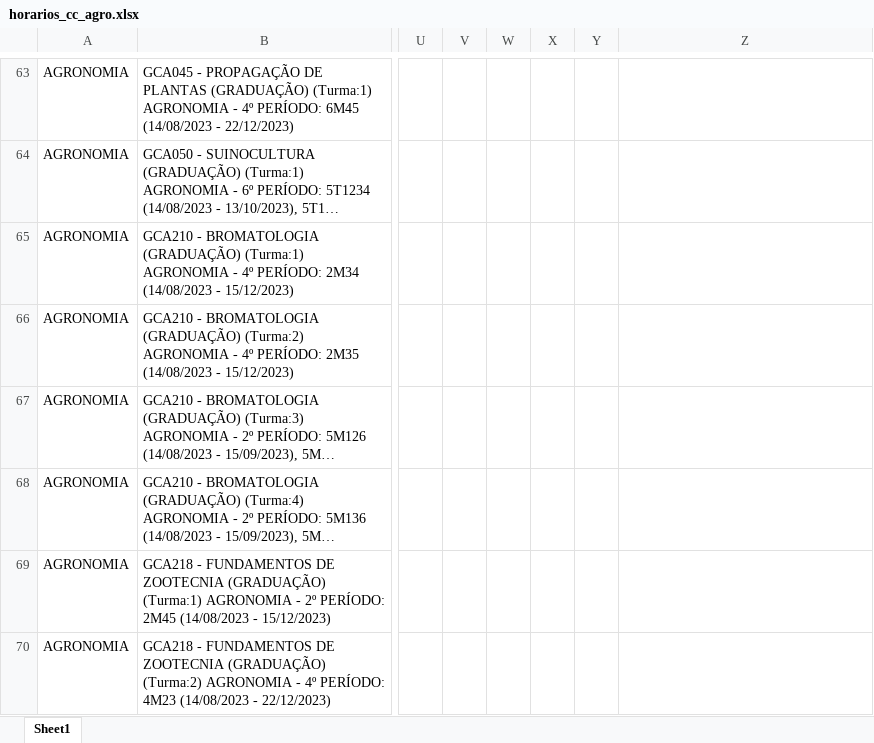
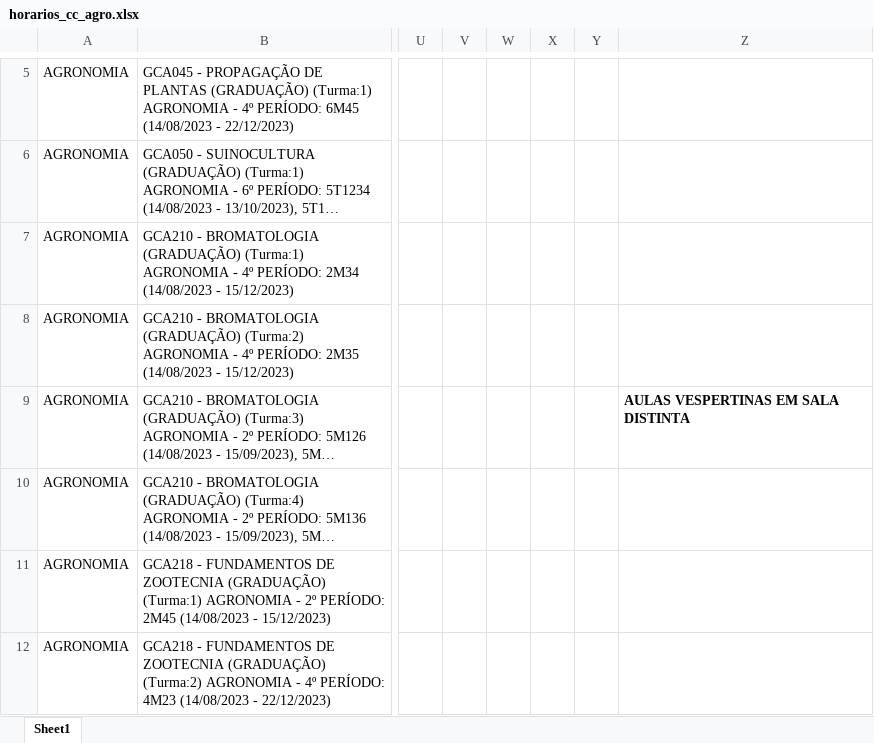
Before and after one commit to FernandoFdeS/alocador_de_salas, an Excel workbook: dados/horarios_cc_agro.xlsx, sheet Sheet1, drawn as a sheet; only a part is shown, gaps mark what is left out; long unchanged cells end in …; values as stored, in another font and other column widths than the file's, no borders; charts and pictures not drawn; addresses are those after the commit; the diff covers the shown part only; the diff names each change by its address in the sheet, - before the commit and + after, or states it on an @@ line.

```diff
--- a/dados/horarios_cc_agro.xlsx (sheet Sheet1)
+++ b/dados/horarios_cc_agro.xlsx (sheet Sheet1)
-Z9: (empty)
+Z9: AULAS VESPERTINAS EM SALA DISTINTA
```
Also changed, not shown: 351 removed rows elsewhere in this sheet, charts or pictures, dados/horarios_cc_agro_med.xlsx, 11 other files.
